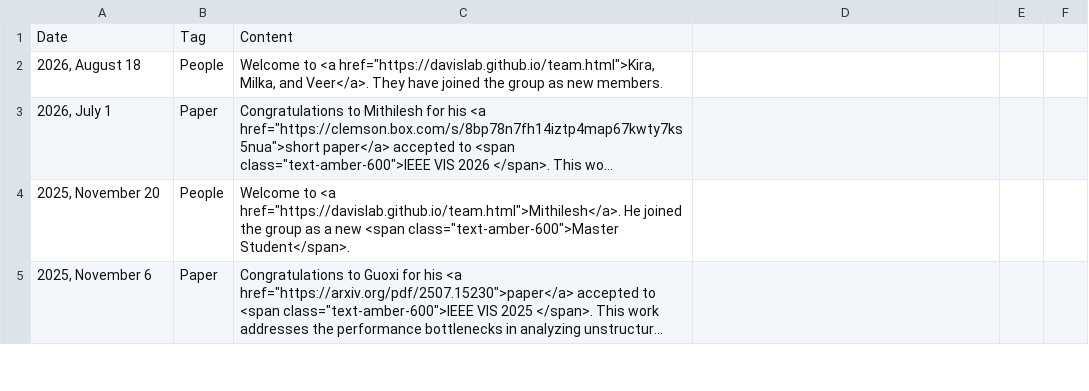
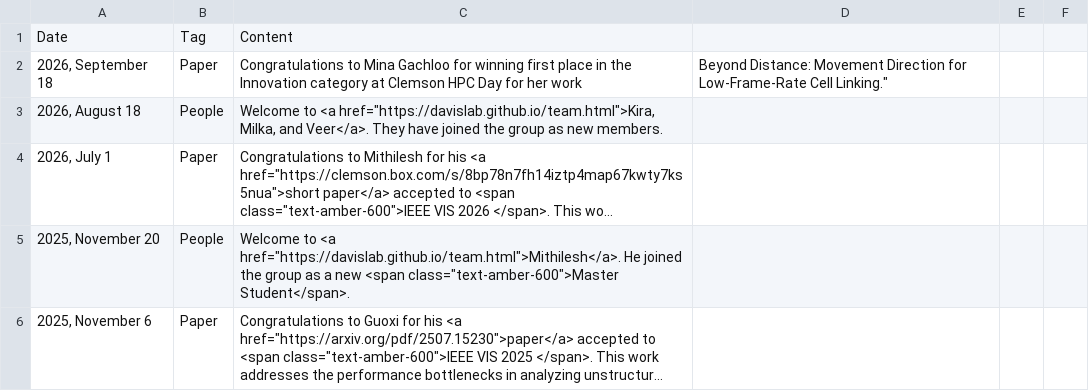
Before and after one commit to DaVisLab/DaVisLab.github.io, a CSV file: content/news.csv, drawn as a sheet; only a part is shown; long unchanged cells end in ….

Commit message:
Update news.csv with recent team updates and papers
Added new entries for recent achievements and team members.

```diff
--- a/content/news.csv
+++ b/content/news.csv
@@ -1,2 +1,3 @@
 Date,Tag,Content,,,
+"2026, September 18",Paper,Congratulations to Mina Gachloo for winning first place in the Innovation category at Clemson HPC Day for her work, Beyond Distance: Movement Direction for Low-Frame-Rate Cell Linking.",,,
 "2026, August 18",People,"Welcome to <a href=""https://davislab.github.io/team.html"">Kira, Milka, and Veer</a>. They have joined the group as new members.",,,
```
